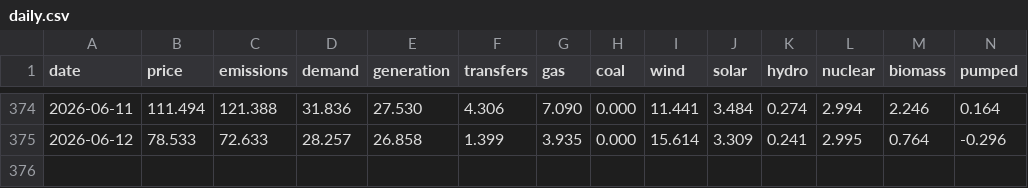
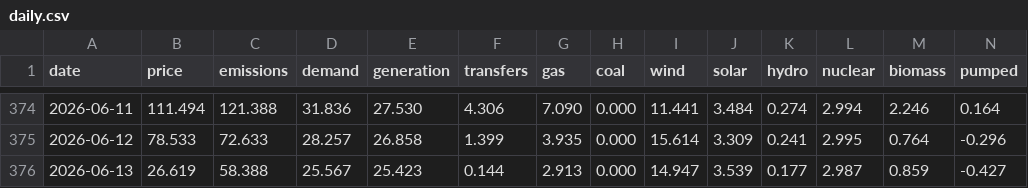
Before and after one commit to jameswestgate/national-grid-live-tools, a CSV file: data/daily.csv, drawn as a sheet; only a part is shown, gaps mark what is left out; rows hold the shown columns only; the diff names each change by its address in the sheet, - before the commit and + after, or states it on an @@ line.

```diff
--- a/data/daily.csv
+++ b/data/daily.csv
+row 376: 2026-06-13 | 26.619 | 58.388 | 25.567 | 25.423 | 0.144 | 2.913 | 0.000 | 14.947 | 3.539 | 0.177 | 2.987 | 0.859 | -0.427
```
Also changed, not shown: 2 other files.
